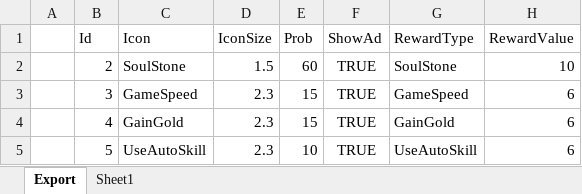
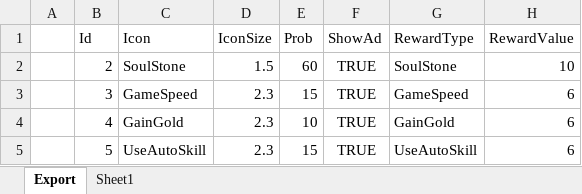
Before and after one commit to BlindBullet/ProjectDF, an Excel workbook: Assets/DataTables~/SuppliesChart.xlsm, sheet Export, drawn as a sheet; values as stored, in another font and other column widths than the file's, no borders; charts and pictures not drawn; the diff names each change by its address in the sheet, - before the commit and + after, or states it on an @@ line.

```diff
--- a/Assets/DataTables~/SuppliesChart.xlsm (sheet Export)
+++ b/Assets/DataTables~/SuppliesChart.xlsm (sheet Export)
-E4 (Prob): 15
+E4 (Prob): 10
-E5 (Prob): 10
+E5 (Prob): 15
```
Also changed, not shown: charts or pictures, 2 other files.
